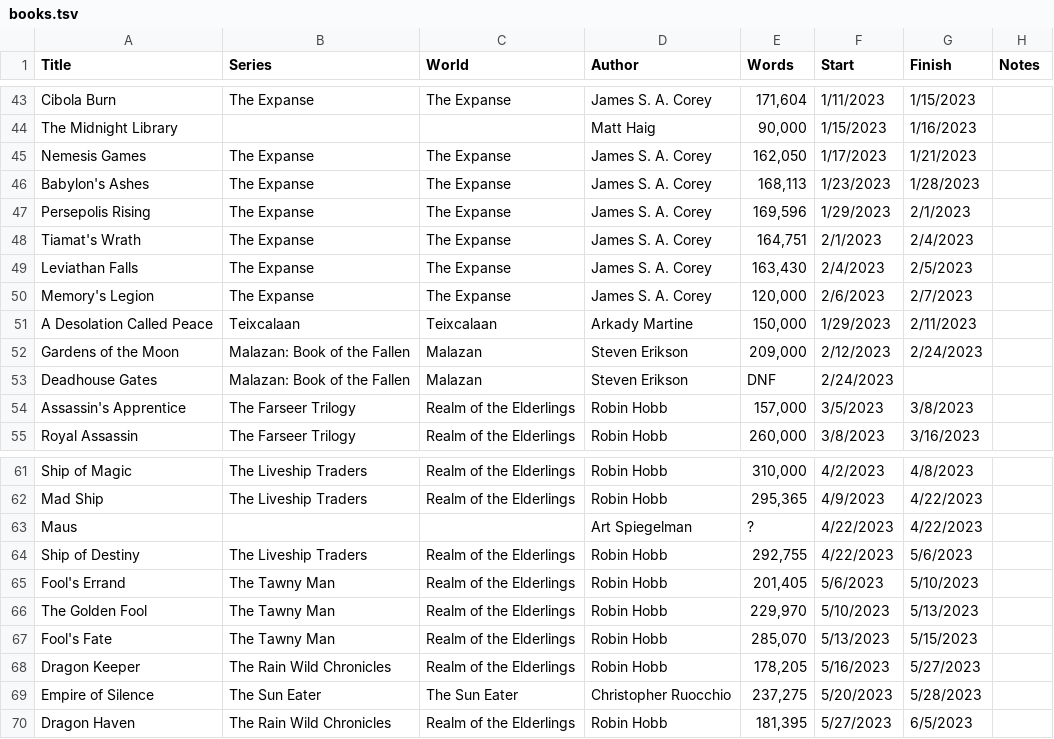
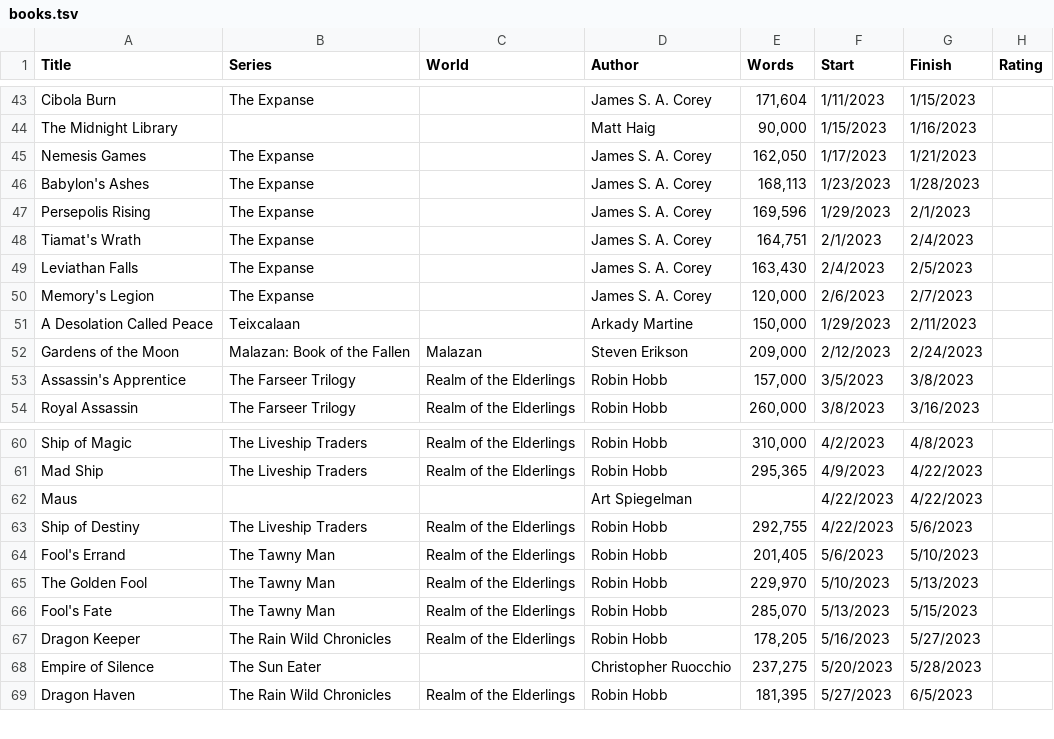
Before and after one commit to Tyler-Lentz/Tyler-Lentz.github.io, a TSV file: data/books.tsv, drawn as a sheet; only a part is shown, gaps mark what is left out; removed rows and columns are numbered as before the commit, all else as after; the diff covers the shown part only; the diff names each change by its address in the sheet, - before the commit and + after, or states it on an @@ line.

Commit message:
update books oct 4 2023

```diff
--- a/data/books.tsv
+++ b/data/books.tsv
-H1: Notes
+H1: Rating
-C43 (World): The Expanse
+C43 (World): (empty)
-C45:C50 (World): The Expanse
+C45:C50 (World): (empty)
-C51 (World): Teixcalaan
+C51 (World): (empty)
-row 53: Deadhouse Gates | Malazan: Book of the Fallen | Malazan | Steven Erikson | DNF | 2/24/2023
-E62 (Words): ?
+E62 (Words): (empty)
-C68 (World): The Sun Eater
+C68 (World): (empty)
```
Also changed, not shown: 25 added rows and 24 edited cells elsewhere in this file.
